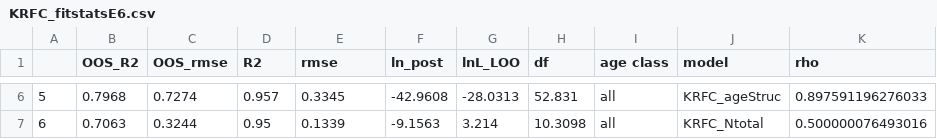
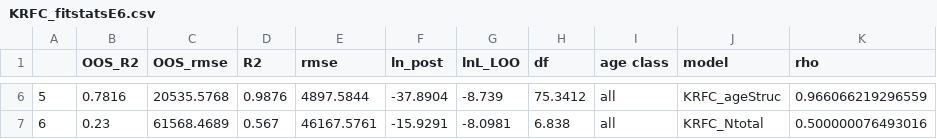
Before and after one commit to tdolz/hierAgeStrucEDM, a CSV file: empirical_data/KRFC_fitstatsE6.csv, drawn as a sheet; only a part is shown, gaps mark what is left out; the diff covers the shown part only.

```diff
--- a/empirical_data/KRFC_fitstatsE6.csv
+++ b/empirical_data/KRFC_fitstatsE6.csv
@@ -6,2 +6,2 @@
-"5",0.7968,0.7274,0.957,0.3345,-42.9608,-28.0313,52.831,"all","KRFC_ageStruc",0.897591196276033
-"6",0.7063,0.3244,0.95,0.1339,-9.1563,3.214,10.3098,"all","KRFC_Ntotal",0.500000076493016
+"5",0.7816,20535.5768,0.9876,4897.5844,-37.8904,-8.739,75.3412,"all","KRFC_ageStruc",0.966066219296559
+"6",0.23,61568.4689,0.567,46167.5761,-15.9291,-8.0981,6.838,"all","KRFC_Ntotal",0.500000076493016
```
Also changed, not shown: 28 edited cells elsewhere in this file, modelcomparison_outputs/mixedage_fitstats_empE5.csv, modelcomparison_outputs/mixedage_fitstats_empLOG.csv, 16 other files.
